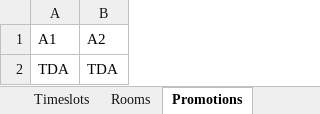
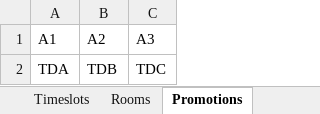
Before and after one commit to Hu9o73/Goodwing-Timetabler, an Excel workbook: Inputs/University.xlsx, sheet Promotions, drawn as a sheet; values as stored, in another font and other column widths than the file's, no borders; the diff names each change by its address in the sheet, - before the commit and + after, or states it on an @@ line.

```diff
--- a/Inputs/University.xlsx (sheet Promotions)
+++ b/Inputs/University.xlsx (sheet Promotions)
+column C, rows 1-2: A3 | TDC
-B2: TDA
+B2: TDB
```
Also changed, not shown: sheet TeacherAvailability, sheet Subjects, sheet Teachers, sheet University, Outputs/excel/schedule.xlsx, Outputs/excel/visual_timetable.xlsx, 8 other files.
